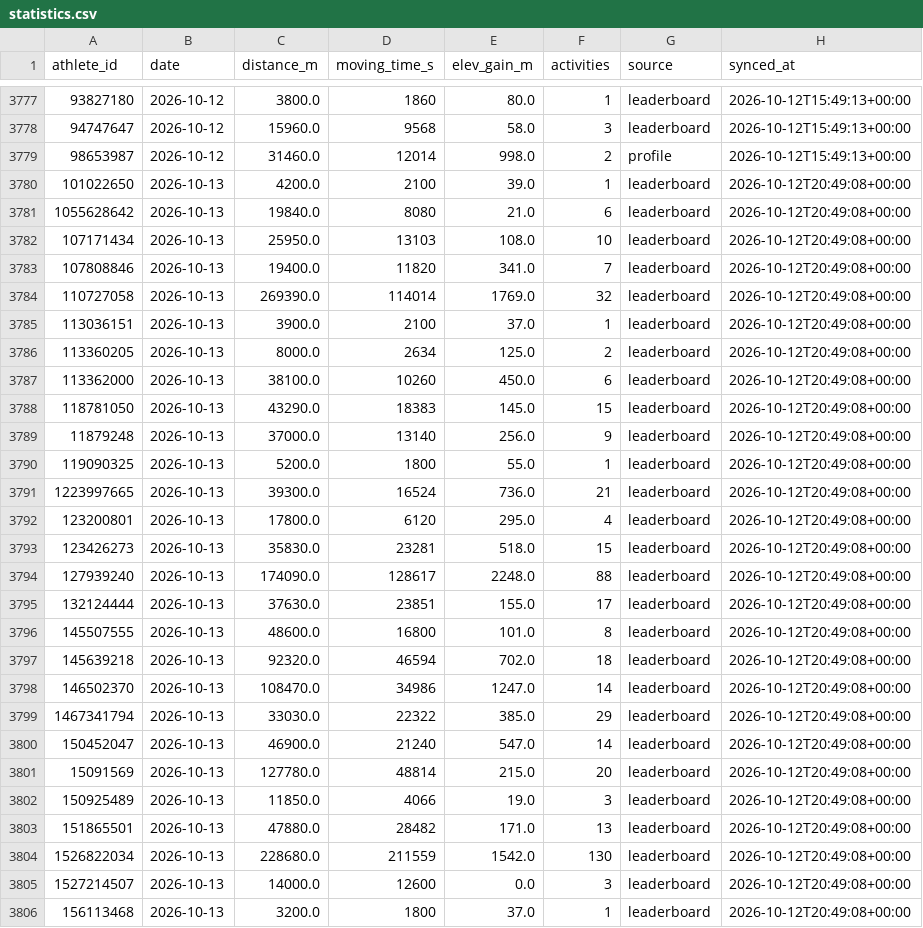
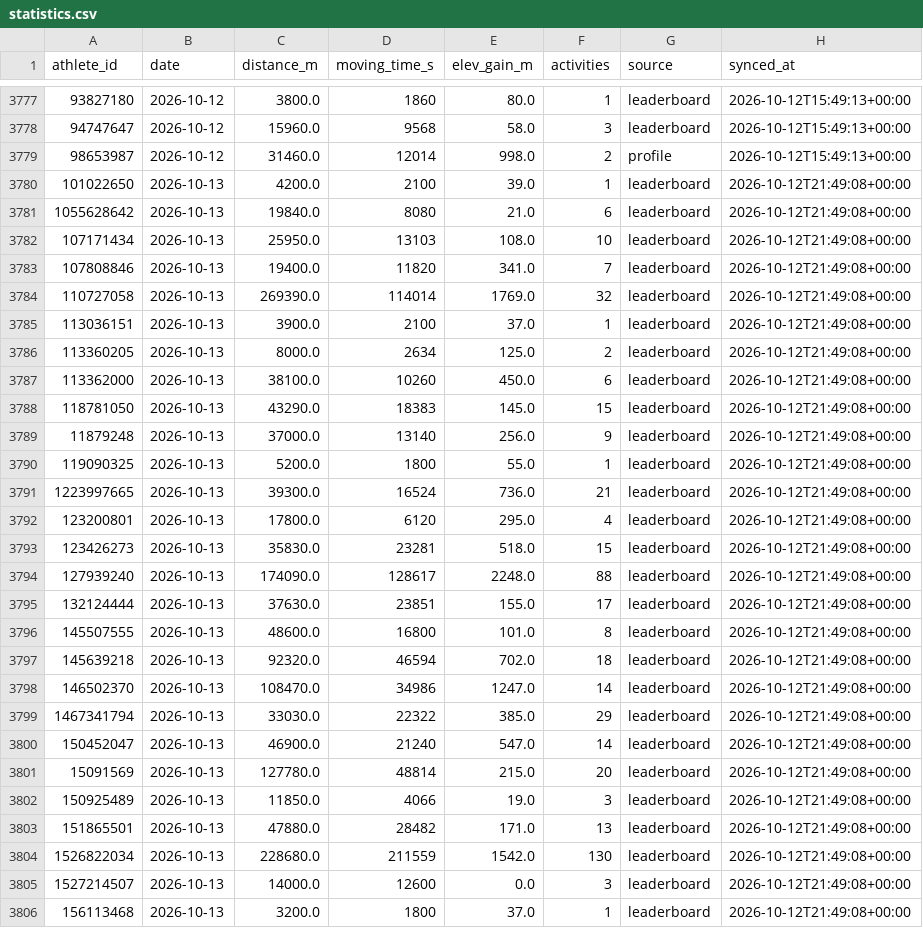
Before and after one commit to choonyongchan/BdeAnnivVirtChallenge, a CSV file: backend/statistics/statistics.csv, drawn as a sheet; only a part is shown, gaps mark what is left out; the diff covers the shown part only.

```diff
--- a/backend/statistics/statistics.csv
+++ b/backend/statistics/statistics.csv
@@ -3779,28 +3779,28 @@ athlete_id,date,distance_m,moving_time_s,elev_gain_m,activities,source,synced_at
 98653987,2026-10-12,31460.0,12014,998.0,2,profile,2026-10-12T15:49:13+00:00
-101022650,2026-10-13,4200.0,2100,39.0,1,leaderboard,2026-10-12T20:49:08+00:00
-1055628642,2026-10-13,19840.0,8080,21.0,6,leaderboard,2026-10-12T20:49:08+00:00
-107171434,2026-10-13,25950.0,13103,108.0,10,leaderboard,2026-10-12T20:49:08+00:00
-107808846,2026-10-13,19400.0,11820,341.0,7,leaderboard,2026-10-12T20:49:08+00:00
-110727058,2026-10-13,269390.0,114014,1769.0,32,leaderboard,2026-10-12T20:49:08+00:00
-113036151,2026-10-13,3900.0,2100,37.0,1,leaderboard,2026-10-12T20:49:08+00:00
-113360205,2026-10-13,8000.0,2634,125.0,2,leaderboard,2026-10-12T20:49:08+00:00
-113362000,2026-10-13,38100.0,10260,450.0,6,leaderboard,2026-10-12T20:49:08+00:00
-118781050,2026-10-13,43290.0,18383,145.0,15,leaderboard,2026-10-12T20:49:08+00:00
-11879248,2026-10-13,37000.0,13140,256.0,9,leaderboard,2026-10-12T20:49:08+00:00
-119090325,2026-10-13,5200.0,1800,55.0,1,leaderboard,2026-10-12T20:49:08+00:00
-1223997665,2026-10-13,39300.0,16524,736.0,21,leaderboard,2026-10-12T20:49:08+00:00
-123200801,2026-10-13,17800.0,6120,295.0,4,leaderboard,2026-10-12T20:49:08+00:00
-123426273,2026-10-13,35830.0,23281,518.0,15,leaderboard,2026-10-12T20:49:08+00:00
-127939240,2026-10-13,174090.0,128617,2248.0,88,leaderboard,2026-10-12T20:49:08+00:00
-132124444,2026-10-13,37630.0,23851,155.0,17,leaderboard,2026-10-12T20:49:08+00:00
-145507555,2026-10-13,48600.0,16800,101.0,8,leaderboard,2026-10-12T20:49:08+00:00
-145639218,2026-10-13,92320.0,46594,702.0,18,leaderboard,2026-10-12T20:49:08+00:00
-146502370,2026-10-13,108470.0,34986,1247.0,14,leaderboard,2026-10-12T20:49:08+00:00
-1467341794,2026-10-13,33030.0,22322,385.0,29,leaderboard,2026-10-12T20:49:08+00:00
-150452047,2026-10-13,46900.0,21240,547.0,14,leaderboard,2026-10-12T20:49:08+00:00
-15091569,2026-10-13,127780.0,48814,215.0,20,leaderboard,2026-10-12T20:49:08+00:00
-150925489,2026-10-13,11850.0,4066,19.0,3,leaderboard,2026-10-12T20:49:08+00:00
-151865501,2026-10-13,47880.0,28482,171.0,13,leaderboard,2026-10-12T20:49:08+00:00
-1526822034,2026-10-13,228680.0,211559,1542.0,130,leaderboard,2026-10-12T20:49:08+00:00
-1527214507,2026-10-13,14000.0,12600,0.0,3,leaderboard,2026-10-12T20:49:08+00:00
-156113468,2026-10-13,3200.0,1800,37.0,1,leaderboard,2026-10-12T20:49:08+00:00
+101022650,2026-10-13,4200.0,2100,39.0,1,leaderboard,2026-10-12T21:49:08+00:00
+1055628642,2026-10-13,19840.0,8080,21.0,6,leaderboard,2026-10-12T21:49:08+00:00
+107171434,2026-10-13,25950.0,13103,108.0,10,leaderboard,2026-10-12T21:49:08+00:00
+107808846,2026-10-13,19400.0,11820,341.0,7,leaderboard,2026-10-12T21:49:08+00:00
+110727058,2026-10-13,269390.0,114014,1769.0,32,leaderboard,2026-10-12T21:49:08+00:00
+113036151,2026-10-13,3900.0,2100,37.0,1,leaderboard,2026-10-12T21:49:08+00:00
+113360205,2026-10-13,8000.0,2634,125.0,2,leaderboard,2026-10-12T21:49:08+00:00
+113362000,2026-10-13,38100.0,10260,450.0,6,leaderboard,2026-10-12T21:49:08+00:00
+118781050,2026-10-13,43290.0,18383,145.0,15,leaderboard,2026-10-12T21:49:08+00:00
+11879248,2026-10-13,37000.0,13140,256.0,9,leaderboard,2026-10-12T21:49:08+00:00
+119090325,2026-10-13,5200.0,1800,55.0,1,leaderboard,2026-10-12T21:49:08+00:00
+1223997665,2026-10-13,39300.0,16524,736.0,21,leaderboard,2026-10-12T21:49:08+00:00
+123200801,2026-10-13,17800.0,6120,295.0,4,leaderboard,2026-10-12T21:49:08+00:00
+123426273,2026-10-13,35830.0,23281,518.0,15,leaderboard,2026-10-12T21:49:08+00:00
+127939240,2026-10-13,174090.0,128617,2248.0,88,leaderboard,2026-10-12T21:49:08+00:00
+132124444,2026-10-13,37630.0,23851,155.0,17,leaderboard,2026-10-12T21:49:08+00:00
+145507555,2026-10-13,48600.0,16800,101.0,8,leaderboard,2026-10-12T21:49:08+00:00
+145639218,2026-10-13,92320.0,46594,702.0,18,leaderboard,2026-10-12T21:49:08+00:00
+146502370,2026-10-13,108470.0,34986,1247.0,14,leaderboard,2026-10-12T21:49:08+00:00
+1467341794,2026-10-13,33030.0,22322,385.0,29,leaderboard,2026-10-12T21:49:08+00:00
+150452047,2026-10-13,46900.0,21240,547.0,14,leaderboard,2026-10-12T21:49:08+00:00
+15091569,2026-10-13,127780.0,48814,215.0,20,leaderboard,2026-10-12T21:49:08+00:00
+150925489,2026-10-13,11850.0,4066,19.0,3,leaderboard,2026-10-12T21:49:08+00:00
+151865501,2026-10-13,47880.0,28482,171.0,13,leaderboard,2026-10-12T21:49:08+00:00
+1526822034,2026-10-13,228680.0,211559,1542.0,130,leaderboard,2026-10-12T21:49:08+00:00
+1527214507,2026-10-13,14000.0,12600,0.0,3,leaderboard,2026-10-12T21:49:08+00:00
+156113468,2026-10-13,3200.0,1800,37.0,1,leaderboard,2026-10-12T21:49:08+00:00
```
Also changed, not shown: 2 added rows and 151 edited cells elsewhere in this file, backend/members/member_count.csv, 1 other file.
